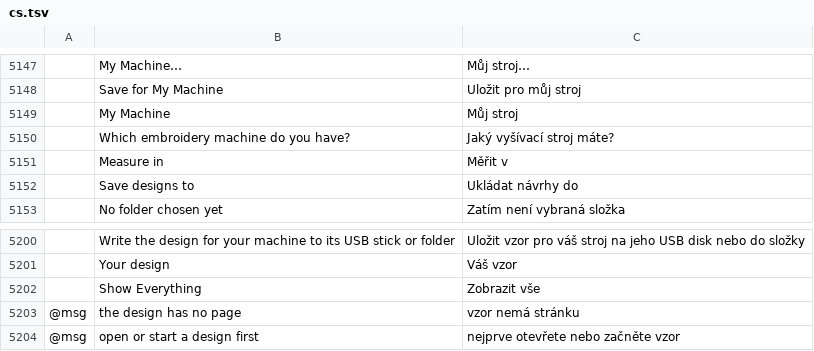
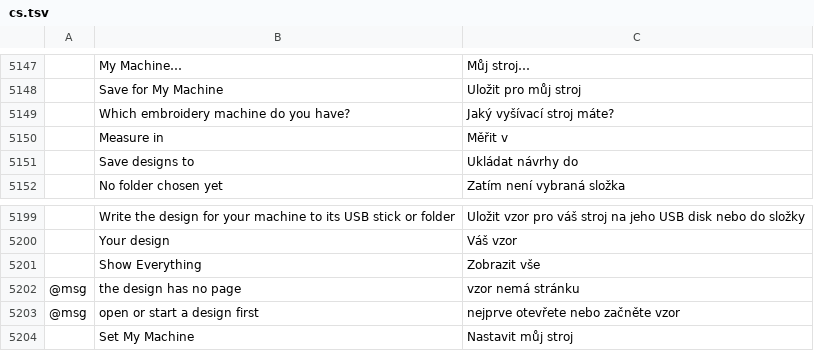
Before and after one commit to SiteSentrix/StitchFoundry, a TSV file: crates/ui-egui/src/i18n/cs.tsv, drawn as a sheet; only a part is shown, gaps mark what is left out; removed rows and columns are numbered as before the commit, all else as after; the diff names each change by its address in the sheet, - before the commit and + after, or states it on an @@ line.

```diff
--- a/crates/ui-egui/src/i18n/cs.tsv
+++ b/crates/ui-egui/src/i18n/cs.tsv
-row 5149:  | My Machine | Můj stroj
+row 5204:  | Set My Machine | Nastavit můj stroj
```
Also changed, not shown: crates/ui-egui/src/i18n/de.tsv, crates/ui-egui/src/i18n/ja.tsv, 8 other files.
